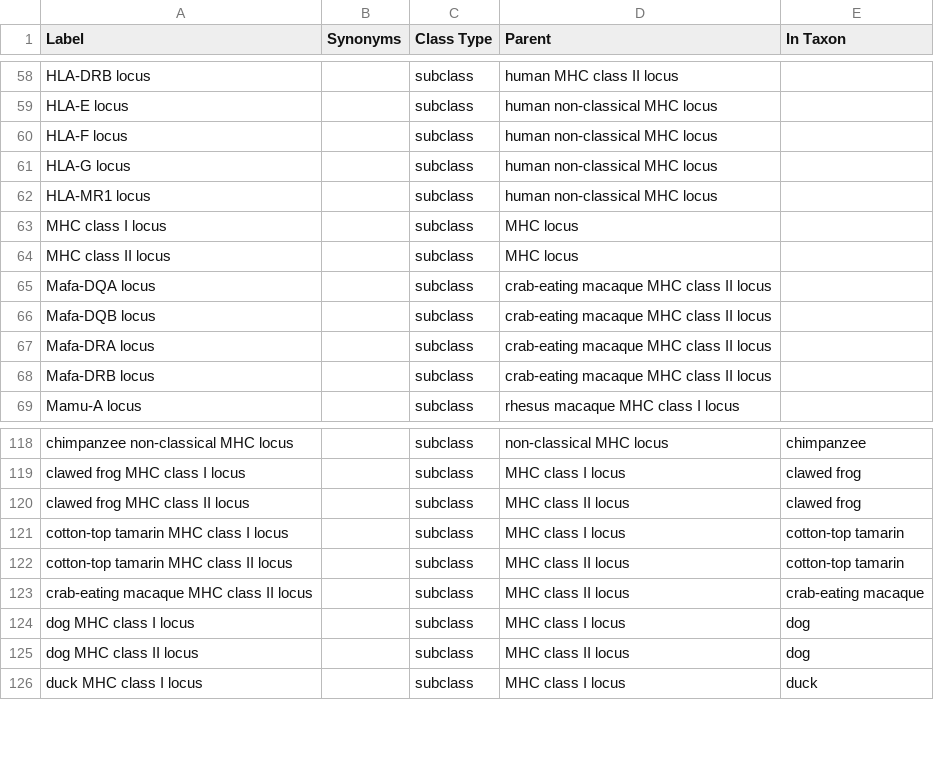
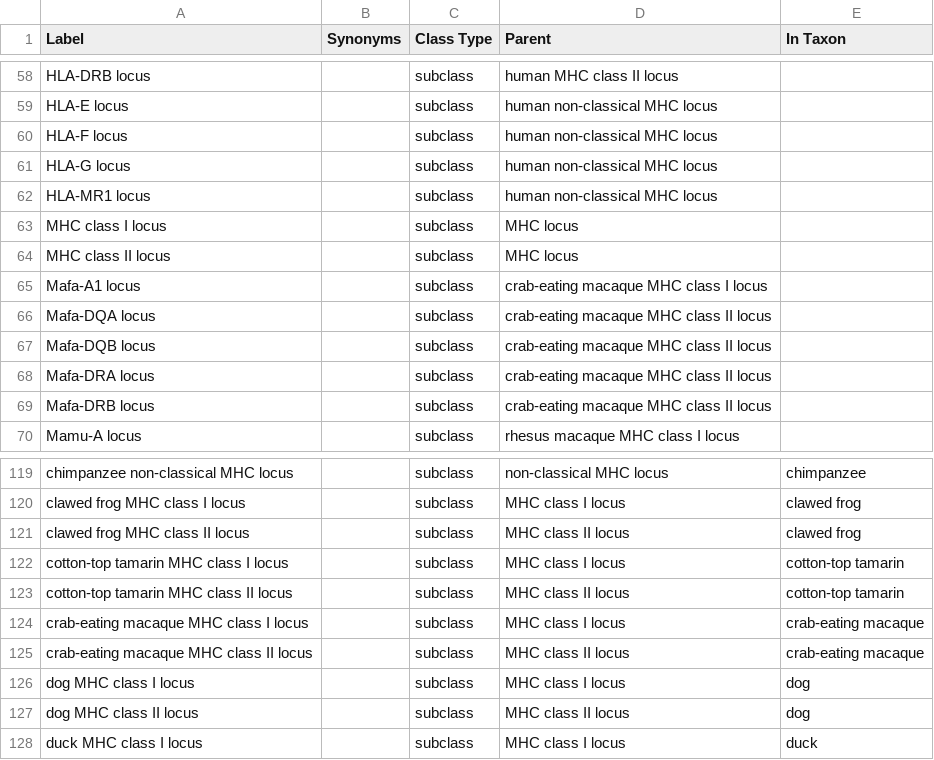
Before and after one commit to IEDB/MRO, a TSV file: ontology/genetic-locus.tsv, drawn as a sheet; only a part is shown, gaps mark what is left out.

```diff
--- a/ontology/genetic-locus.tsv
+++ b/ontology/genetic-locus.tsv
@@ -64,2 +64,3 @@ MHC class I locus		subclass	MHC locus
 MHC class II locus		subclass	MHC locus	
+Mafa-A1 locus		subclass	crab-eating macaque MHC class I locus	
 Mafa-DQA locus		subclass	crab-eating macaque MHC class II locus	
@@ -122,2 +123,3 @@ cotton-top tamarin MHC class I locus		subclass	MHC class I locus	cotton-top tama
 cotton-top tamarin MHC class II locus		subclass	MHC class II locus	cotton-top tamarin
+crab-eating macaque MHC class I locus		subclass	MHC class I locus	crab-eating macaque
 crab-eating macaque MHC class II locus		subclass	MHC class II locus	crab-eating macaque
```
Also changed, not shown: iedb/iedb.tsv, ontology/chain.tsv, 2 other files.
